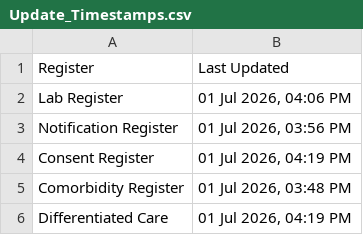
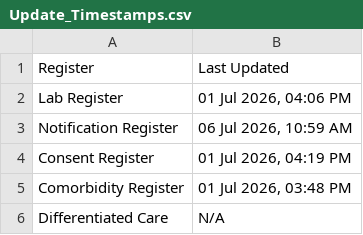
Before and after one commit to NTEP-AMC/blank-app, a CSV file: Update_Timestamps.csv, drawn as a sheet.

Commit message:
Applied Bulletproof Filename Recognition for Consent Data

```diff
--- a/Update_Timestamps.csv
+++ b/Update_Timestamps.csv
@@ -2,5 +2,5 @@ Register,Last Updated
 Lab Register,"01 Jul 2026, 04:06 PM"
-Notification Register,"01 Jul 2026, 03:56 PM"
+Notification Register,"06 Jul 2026, 10:59 AM"
 Consent Register,"01 Jul 2026, 04:19 PM"
 Comorbidity Register,"01 Jul 2026, 03:48 PM"
-Differentiated Care,"01 Jul 2026, 04:19 PM"
+Differentiated Care,N/A
```
Also changed, not shown: 4 other files.
